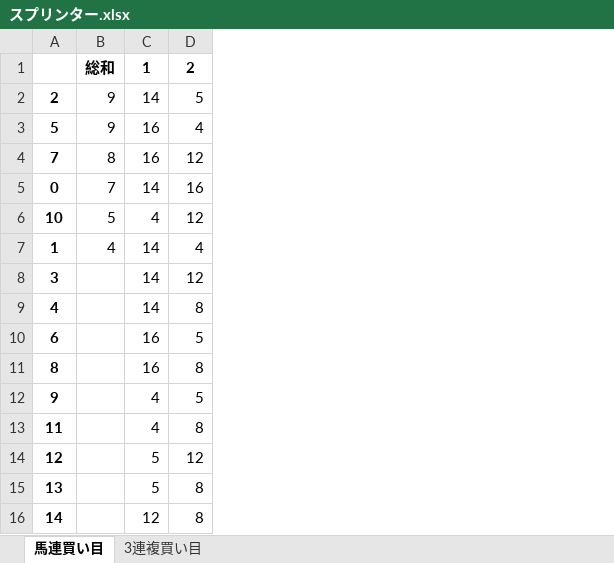
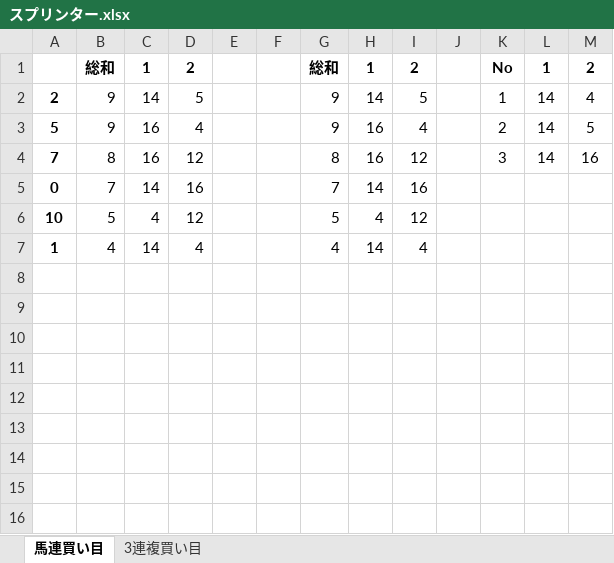
Before and after one commit to axxxhiratani/AkioAI, an Excel workbook: AkioAI/race_demoBuy/スプリンター.xlsx, sheet 馬連買い目, drawn as a sheet; values as stored, in another font and other column widths than the file's, no borders; table styles not drawn; removed rows and columns are numbered as before the commit, all else as after; the diff names each change by its address in the sheet, - before the commit and + after, or states it on an @@ line.

```diff
--- a/AkioAI/race_demoBuy/スプリンター.xlsx (sheet 馬連買い目)
+++ b/AkioAI/race_demoBuy/スプリンター.xlsx (sheet 馬連買い目)
+column E, empty
+column F, empty
+column G, rows 1-7: 総和 | 9 | 9 | 8 | 7 | 5 | 4
+column H, rows 1-7: 1 | 14 | 16 | 16 | 14 | 4 | 14
+column I, rows 1-7: 2 | 5 | 4 | 12 | 16 | 12 | 4
+column J, empty
+column K, rows 1-4: No | 1 | 2 | 3
+column L, rows 1-4: 1 | 14 | 14 | 14
+column M, rows 1-4: 2 | 4 | 5 | 16
-row 8: 3 |  | 14 | 12
-row 9: 4 |  | 14 | 8
-row 10: 6 |  | 16 | 5
-row 11: 8 |  | 16 | 8
-row 12: 9 |  | 4 | 5
-row 13: 11 |  | 4 | 8
-row 14: 12 |  | 5 | 12
-row 15: 13 |  | 5 | 8
-row 16: 14 |  | 12 | 8
```
Also changed, not shown: sheet 3連複買い目, AkioAI/result/スプリンター.xlsx, 5 other files.
